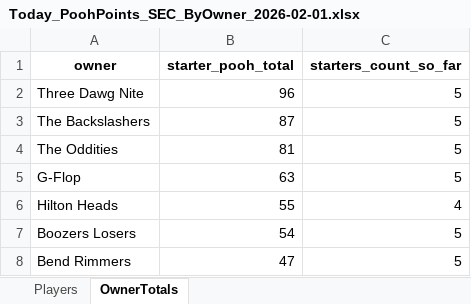
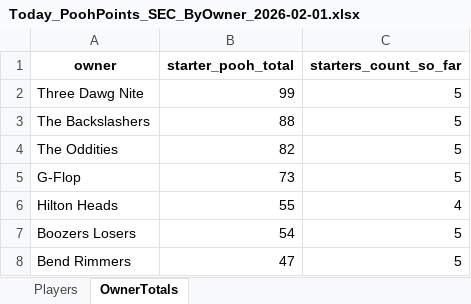
Before and after one commit to hal9000moncrief-dotcom/Pooh-League, an Excel workbook: docs/Today_PoohPoints_SEC_ByOwner_2026-02-01.xlsx, sheet OwnerTotals, drawn as a sheet; values as stored, in another font and other column widths than the file's, no borders; the diff names each change by its address in the sheet, - before the commit and + after, or states it on an @@ line.

Commit message:
Pooh Points: final 20260201 -> PD9

```diff
--- a/docs/Today_PoohPoints_SEC_ByOwner_2026-02-01.xlsx (sheet OwnerTotals)
+++ b/docs/Today_PoohPoints_SEC_ByOwner_2026-02-01.xlsx (sheet OwnerTotals)
-B2 (starter_pooh_total): 96
+B2 (starter_pooh_total): 99
-B3 (starter_pooh_total): 87
+B3 (starter_pooh_total): 88
-B4 (starter_pooh_total): 81
+B4 (starter_pooh_total): 82
-B5 (starter_pooh_total): 63
+B5 (starter_pooh_total): 73
```
Also changed, not shown: sheet Players, 23 other files.
